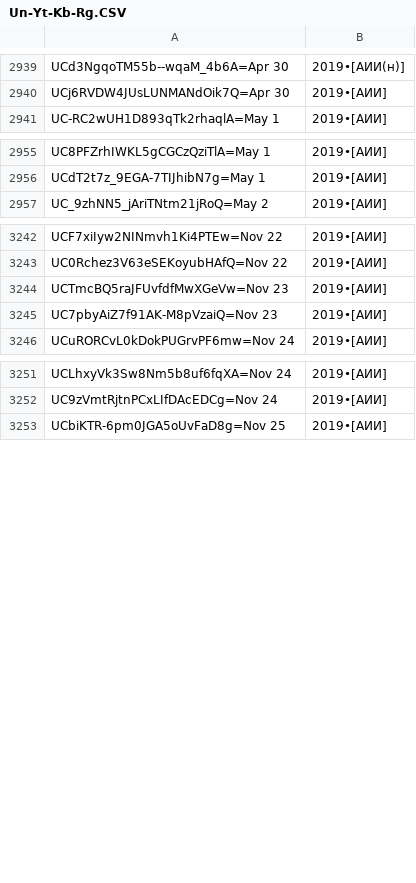
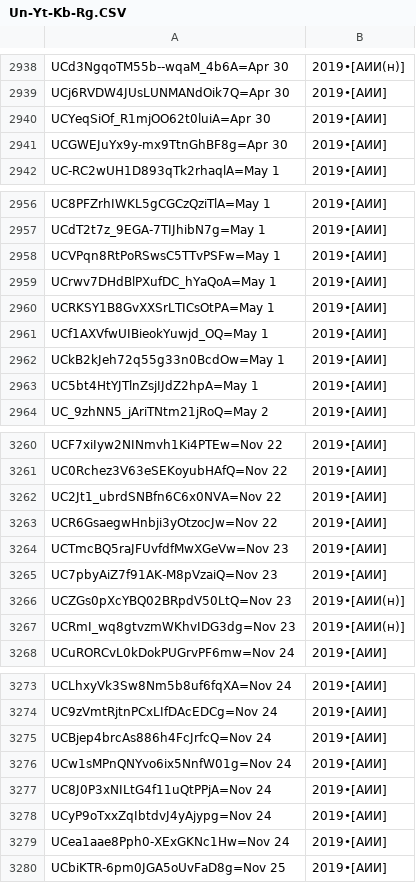
Before and after one commit to FeignedAccomplice/YOUTUBOTS, a CSV file: Un-Yt-Kb-Rg.CSV, drawn as a sheet; only a part is shown, gaps mark what is left out; the diff covers the shown part only.

```diff
--- a/Un-Yt-Kb-Rg.CSV
+++ b/Un-Yt-Kb-Rg.CSV
@@ -2940,2 +2939,4 @@ UCd3NgqoTM55b--wqaM_4b6A=Apr 30, 2019•[АИИ(н)]
 UCj6RVDW4JUsLUNMANdOik7Q=Apr 30, 2019•[АИИ]
+UCYeqSiOf_R1mjOO62t0luiA=Apr 30, 2019•[АИИ]
+UCGWEJuYx9y-mx9TtnGhBF8g=Apr 30, 2019•[АИИ]
 UC-RC2wUH1D893qTk2rhaqlA=May 1, 2019•[АИИ]
@@ -2956,2 +2957,8 @@ UC8PFZrhIWKL5gCGCzQziTlA=May 1, 2019•[АИИ]
 UCdT2t7z_9EGA-7TIJhibN7g=May 1, 2019•[АИИ]
+UCVPqn8RtPoRSwsC5TTvPSFw=May 1, 2019•[АИИ]
+UCrwv7DHdBlPXufDC_hYaQoA=May 1, 2019•[АИИ]
+UCRKSY1B8GvXXSrLTICsOtPA=May 1, 2019•[АИИ]
+UCf1AXVfwUIBieokYuwjd_OQ=May 1, 2019•[АИИ]
+UCkB2kJeh72q55g33n0BcdOw=May 1, 2019•[АИИ]
+UC5bt4HtYJTlnZsjIJdZ2hpA=May 1, 2019•[АИИ]
 UC_9zhNN5_jAriTNtm21jRoQ=May 2, 2019•[АИИ]
@@ -3243,4 +3261,8 @@ UCF7xiIyw2NINmvh1Ki4PTEw=Nov 22, 2019•[АИИ]
 UC0Rchez3V63eSEKoyubHAfQ=Nov 22, 2019•[АИИ]
+UC2Jt1_ubrdSNBfn6C6x0NVA=Nov 22, 2019•[АИИ]
+UCR6GsaegwHnbji3yOtzocJw=Nov 22, 2019•[АИИ]
 UCTmcBQ5raJFUvfdfMwXGeVw=Nov 23, 2019•[АИИ]
 UC7pbyAiZ7f91AK-M8pVzaiQ=Nov 23, 2019•[АИИ]
+UCZGs0pXcYBQ02BRpdV50LtQ=Nov 23, 2019•[АИИ(н)]
+UCRmI_wq8gtvzmWKhvIDG3dg=Nov 23, 2019•[АИИ(н)]
 UCuRORCvL0kDokPUGrvPF6mw=Nov 24, 2019•[АИИ]
@@ -3252,2 +3274,7 @@ UCLhxyVk3Sw8Nm5b8uf6fqXA=Nov 24, 2019•[АИИ]
 UC9zVmtRjtnPCxLIfDAcEDCg=Nov 24, 2019•[АИИ]
+UCBjep4brcAs886h4FcJrfcQ=Nov 24, 2019•[АИИ]
+UCw1sMPnQNYvo6ix5NnfW01g=Nov 24, 2019•[АИИ]
+UC8J0P3xNILtG4f11uQtPPjA=Nov 24, 2019•[АИИ]
+UCyP9oTxxZqIbtdvJ4yAjypg=Nov 24, 2019•[АИИ]
+UCea1aae8Pph0-XExGKNc1Hw=Nov 24, 2019•[АИИ]
 UCbiKTR-6pm0JGA5oUvFaD8g=Nov 25, 2019•[АИИ]
```
Also changed, not shown: 19 added rows, 1 removed row, 3 moved rows and 10 edited cells elsewhere in this file.
